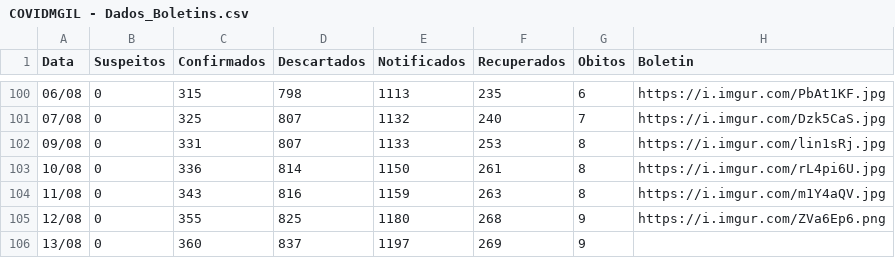
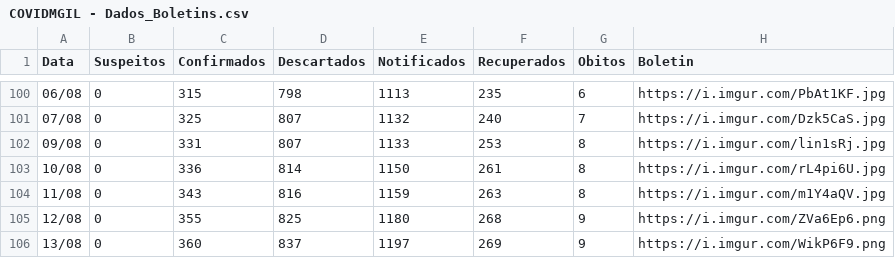
Before and after one commit to webalysson/covidmgil, a CSV file: dados/COVIDMGIL - Dados_Boletins.csv, drawn as a sheet; only a part is shown, gaps mark what is left out.

Commit message:
Dados atualizados 13/08

```diff
--- a/dados/COVIDMGIL - Dados_Boletins.csv
+++ b/dados/COVIDMGIL - Dados_Boletins.csv
@@ -105,2 +105,2 @@ Data,Suspeitos,Confirmados,Descartados,Notificados,Recuperados,Obitos,Boletin
 12/08,0,355,825,1180,268,9,https://i.imgur.com/ZVa6Ep6.png
-13/08,0,360,837,1197,269,9,
+13/08,0,360,837,1197,269,9,https://i.imgur.com/WikP6F9.png
```
